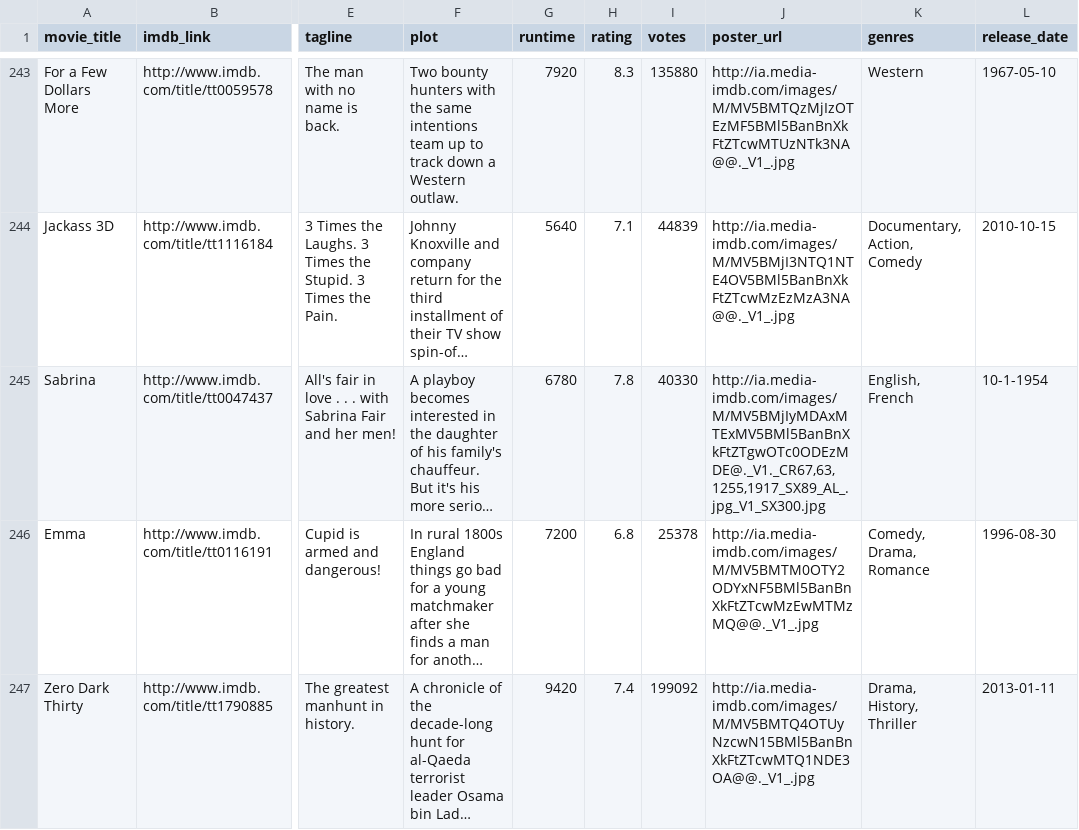
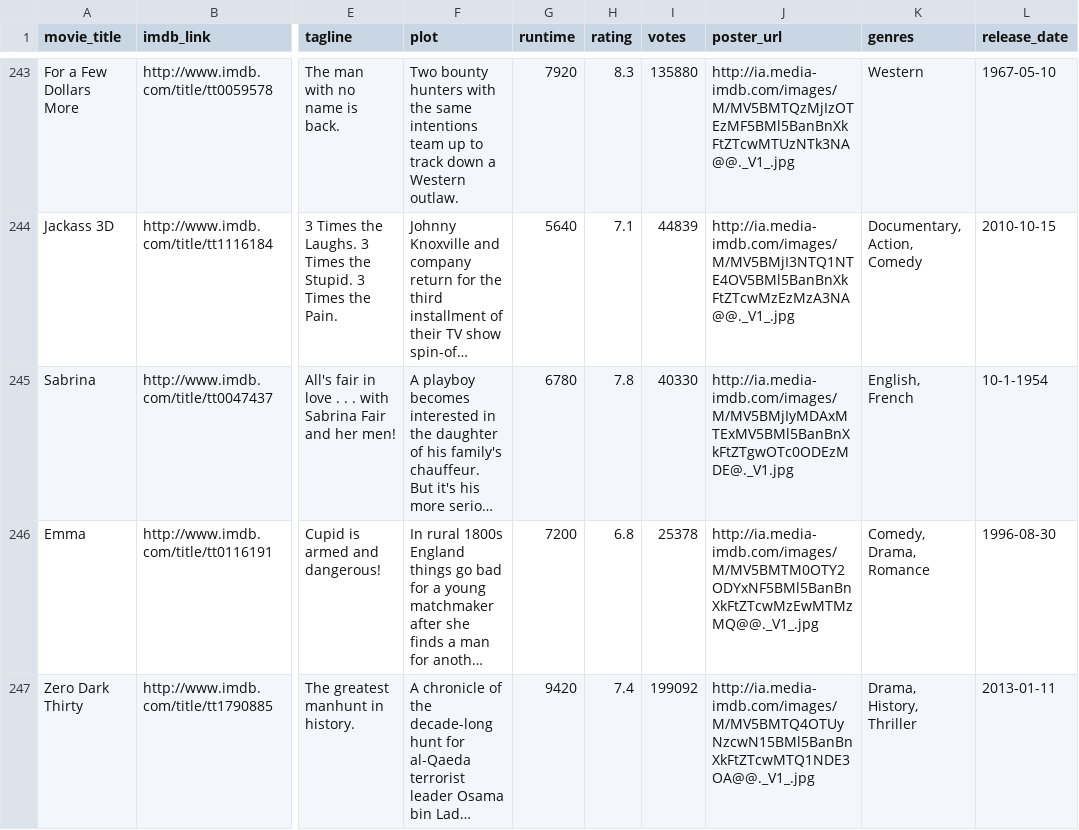
Before and after one commit to jermspeaks/Personal-Media-Project, a CSV file: sample.csv, drawn as a sheet; only a part is shown, gaps mark what is left out; long unchanged cells end in …; the diff names each change by its address in the sheet, - before the commit and + after, or states it on an @@ line.

Commit message:
no commas in urls

```diff
--- a/sample.csv
+++ b/sample.csv
-J245 (poster_url): http://ia.media-imdb.com/images/M/MV5BMjIyMDAxMTExMV5BMl5BanBnXkFtZTgwOTc0ODEzMDE@._V1._CR67,63,1255,1917_SX89_AL_.jpg_V1_SX300.jpg
+J245 (poster_url): http://ia.media-imdb.com/images/M/MV5BMjIyMDAxMTExMV5BMl5BanBnXkFtZTgwOTc0ODEzMDE@._V1.jpg
```
